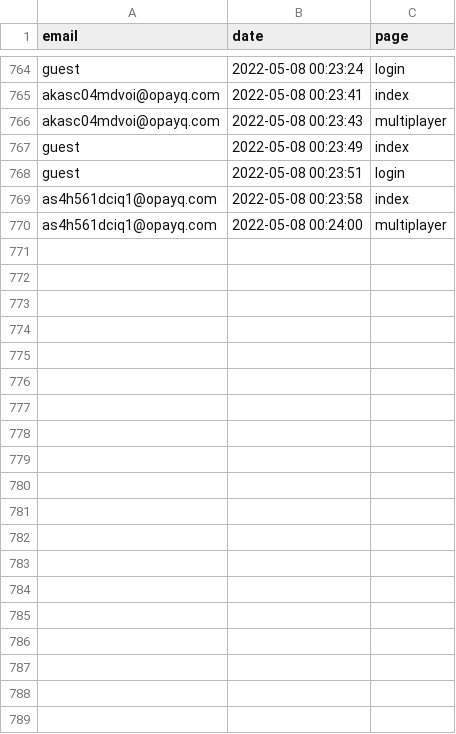
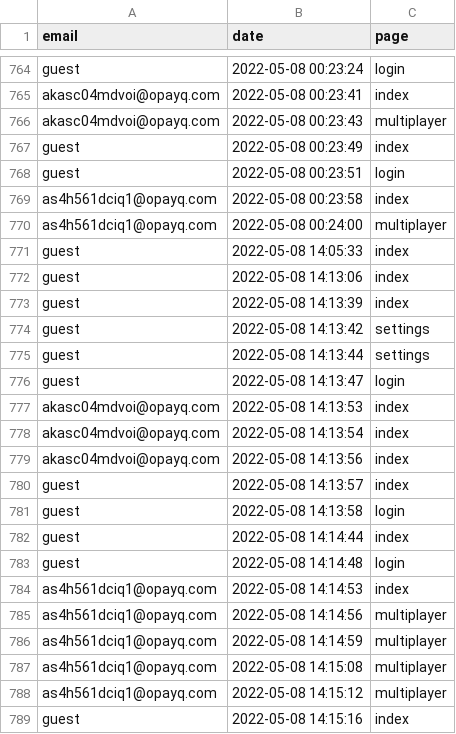
Before and after one commit to opixelum/KeyRace, a CSV file: logs/page_visits.csv, drawn as a sheet; only a part is shown, gaps mark what is left out; the diff covers the shown part only.

```diff
--- a/logs/page_visits.csv
+++ b/logs/page_visits.csv
@@ -770 +770,20 @@ as4h561dciq1@opayq.com,2022-05-08 00:23:58,index
 as4h561dciq1@opayq.com,2022-05-08 00:24:00,multiplayer
+guest,2022-05-08 14:05:33,index
+guest,2022-05-08 14:13:06,index
+guest,2022-05-08 14:13:39,index
+guest,2022-05-08 14:13:42,settings
+guest,2022-05-08 14:13:44,settings
+guest,2022-05-08 14:13:47,login
+akasc04mdvoi@opayq.com,2022-05-08 14:13:53,index
+akasc04mdvoi@opayq.com,2022-05-08 14:13:54,index
+akasc04mdvoi@opayq.com,2022-05-08 14:13:56,index
+guest,2022-05-08 14:13:57,index
+guest,2022-05-08 14:13:58,login
+guest,2022-05-08 14:14:44,index
+guest,2022-05-08 14:14:48,login
+as4h561dciq1@opayq.com,2022-05-08 14:14:53,index
+as4h561dciq1@opayq.com,2022-05-08 14:14:56,multiplayer
+as4h561dciq1@opayq.com,2022-05-08 14:14:59,multiplayer
+as4h561dciq1@opayq.com,2022-05-08 14:15:08,multiplayer
+as4h561dciq1@opayq.com,2022-05-08 14:15:12,multiplayer
+guest,2022-05-08 14:15:16,index
```
Also changed, not shown: 13 added rows elsewhere in this file, logs/login_attempts.csv, 1 other file.
